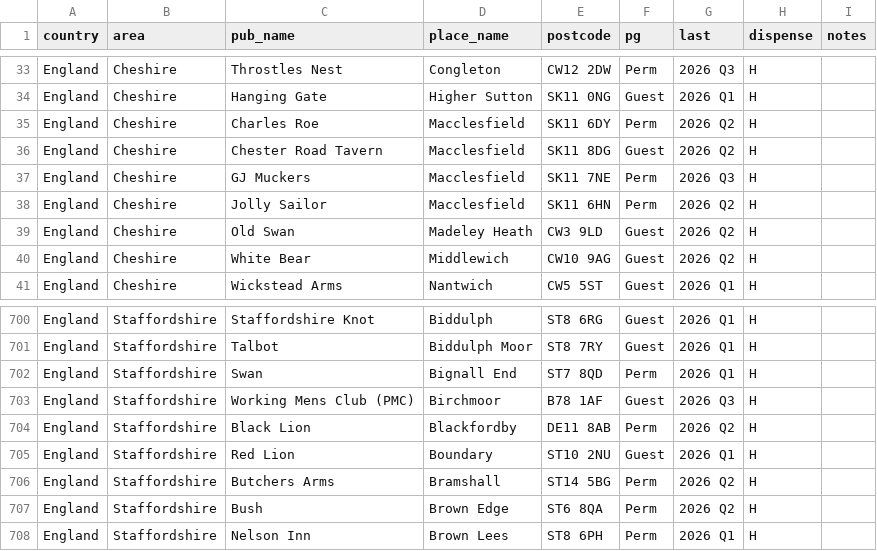
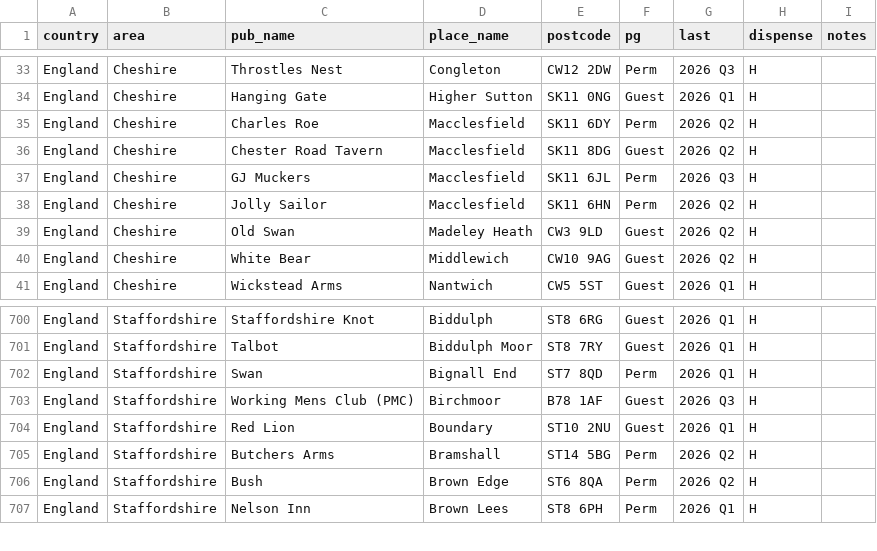
Before and after one commit to bristolbagpiper/BassBeerMap, a CSV file: pubs.csv, drawn as a sheet; only a part is shown, gaps mark what is left out.

```diff
--- a/pubs.csv
+++ b/pubs.csv
@@ -36,3 +36,3 @@ England,Cheshire,Charles Roe,Macclesfield,SK11 6DY,Perm,2026 Q2,H,
 England,Cheshire,Chester Road Tavern,Macclesfield,SK11 8DG,Guest,2026 Q2,H,
-England,Cheshire,GJ Muckers,Macclesfield,SK11 7NE,Perm,2026 Q3,H,
+England,Cheshire,GJ Muckers,Macclesfield,SK11 6JL,Perm,2026 Q3,H,
 England,Cheshire,Jolly Sailor,Macclesfield,SK11 6HN,Perm,2026 Q2,H,
@@ -703,3 +703,2 @@ England,Staffordshire,Swan,Bignall End,ST7 8QD,Perm,2026 Q1,H,
 England,Staffordshire,Working Mens Club (PMC),Birchmoor,B78 1AF,Guest,2026 Q3,H,
-England,Staffordshire,Black Lion,Blackfordby,DE11 8AB,Perm,2026 Q2,H,
 England,Staffordshire,Red Lion,Boundary,ST10 2NU,Guest,2026 Q1,H,
```
Also changed, not shown: 22 other files.
